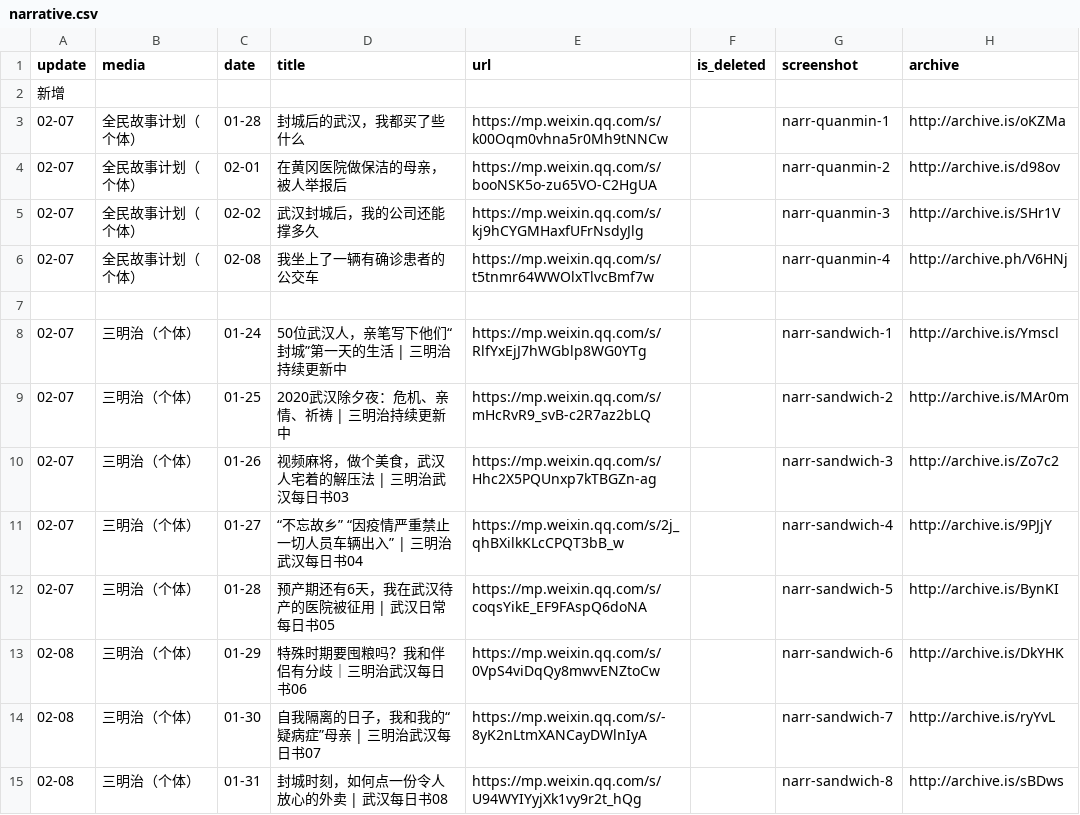
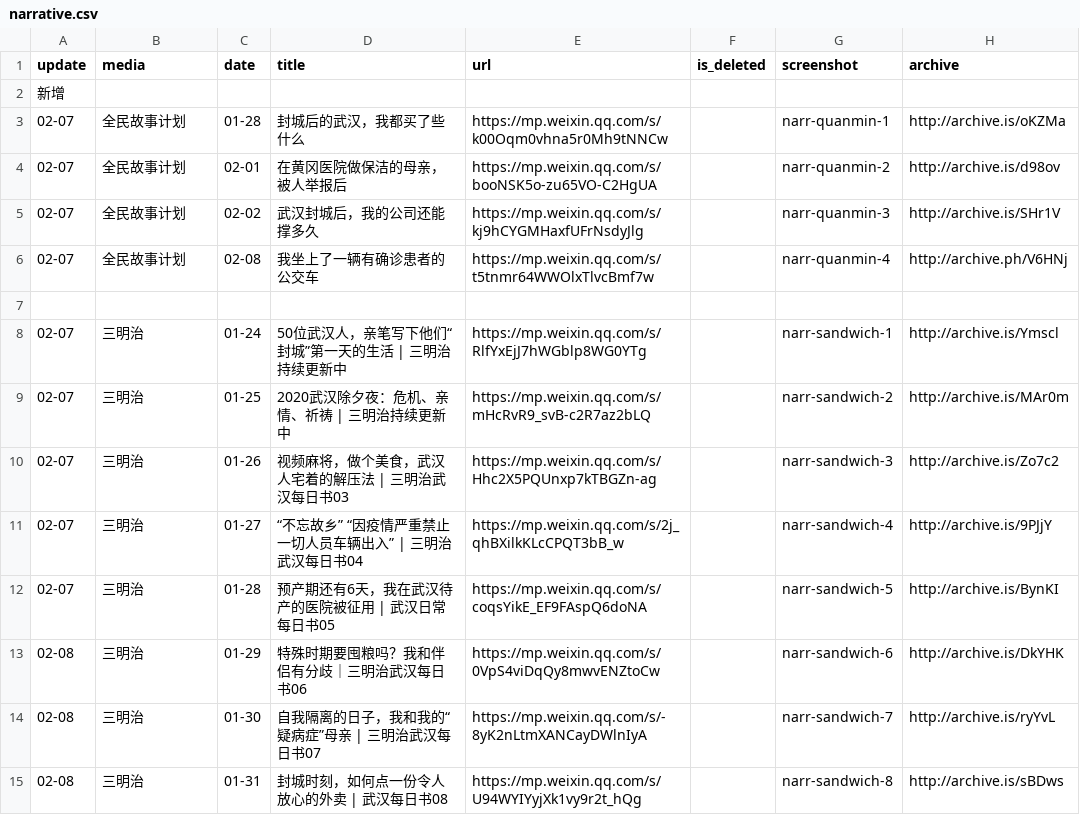
Before and after one commit to flyfire/nCovMemory, a CSV file: data/narrative.csv, drawn as a sheet; only a part is shown; the diff covers the shown part only.

```diff
--- a/data/narrative.csv
+++ b/data/narrative.csv
@@ -2,14 +2,14 @@ update,media,date,title,url,is_deleted,screenshot,archive
 新增,,,,,,,
-02-07,全民故事计划（个体）,01-28,封城后的武汉，我都买了些什么,https://mp.weixin.qq.com/s/k00Oqm0vhna5r0Mh9tNNCw,,narr-quanmin-1,http://archive.is/oKZMa
-02-07,全民故事计划（个体）,02-01,在黄冈医院做保洁的母亲，被人举报后,https://mp.weixin.qq.com/s/booNSK5o-zu65VO-C2HgUA,,narr-quanmin-2,http://archive.is/d98ov
-02-07,全民故事计划（个体）,02-02,武汉封城后，我的公司还能撑多久,https://mp.weixin.qq.com/s/kj9hCYGMHaxfUFrNsdyJlg,,narr-quanmin-3,http://archive.is/SHr1V
-02-07,全民故事计划（个体）,02-08,我坐上了一辆有确诊患者的公交车,https://mp.weixin.qq.com/s/t5tnmr64WWOlxTlvcBmf7w,,narr-quanmin-4,http://archive.ph/V6HNj
+02-07,全民故事计划,01-28,封城后的武汉，我都买了些什么,https://mp.weixin.qq.com/s/k00Oqm0vhna5r0Mh9tNNCw,,narr-quanmin-1,http://archive.is/oKZMa
+02-07,全民故事计划,02-01,在黄冈医院做保洁的母亲，被人举报后,https://mp.weixin.qq.com/s/booNSK5o-zu65VO-C2HgUA,,narr-quanmin-2,http://archive.is/d98ov
+02-07,全民故事计划,02-02,武汉封城后，我的公司还能撑多久,https://mp.weixin.qq.com/s/kj9hCYGMHaxfUFrNsdyJlg,,narr-quanmin-3,http://archive.is/SHr1V
+02-07,全民故事计划,02-08,我坐上了一辆有确诊患者的公交车,https://mp.weixin.qq.com/s/t5tnmr64WWOlxTlvcBmf7w,,narr-quanmin-4,http://archive.ph/V6HNj
 ,,,,,,,
-02-07,三明治（个体）,01-24,50位武汉人，亲笔写下他们“封城”第一天的生活 | 三明治持续更新中,https://mp.weixin.qq.com/s/RlfYxEjJ7hWGblp8WG0YTg,,narr-sandwich-1,http://archive.is/Ymscl
-02-07,三明治（个体）,01-25,2020武汉除夕夜：危机、亲情、祈祷 | 三明治持续更新中,https://mp.weixin.qq.com/s/mHcRvR9_svB-c2R7az2bLQ,,narr-sandwich-2,http://archive.is/MAr0m
-02-07,三明治（个体）,01-26,视频麻将，做个美食，武汉人宅着的解压法 | 三明治武汉每日书03,https://mp.weixin.qq.com/s/Hhc2X5PQUnxp7kTBGZn-ag,,narr-sandwich-3,http://archive.is/Zo7c2
-02-07,三明治（个体）,01-27,“不忘故乡” “因疫情严重禁止一切人员车辆出入” | 三明治武汉每日书04,https://mp.weixin.qq.com/s/2j_qhBXilkKLcCPQT3bB_w,,narr-sandwich-4,http://archive.is/9PJjY
-02-07,三明治（个体）,01-28,预产期还有6天，我在武汉待产的医院被征用 | 武汉日常每日书05,https://mp.weixin.qq.com/s/coqsYikE_EF9FAspQ6doNA,,narr-sandwich-5,http://archive.is/BynKI
-02-08,三明治（个体）,01-29,特殊时期要囤粮吗？我和伴侣有分歧｜三明治武汉每日书06,https://mp.weixin.qq.com/s/0VpS4viDqQy8mwvENZtoCw,,narr-sandwich-6,http://archive.is/DkYHK
-02-08,三明治（个体）,01-30,自我隔离的日子，我和我的“疑病症”母亲 | 三明治武汉每日书07,https://mp.weixin.qq.com/s/-8yK2nLtmXANCayDWlnIyA,,narr-sandwich-7,http://archive.is/ryYvL
-02-08,三明治（个体）,01-31,封城时刻，如何点一份令人放心的外卖 | 武汉每日书08,https://mp.weixin.qq.com/s/U94WYIYyjXk1vy9r2t_hQg,,narr-sandwich-8,http://archive.is/sBDws
+02-07,三明治,01-24,50位武汉人，亲笔写下他们“封城”第一天的生活 | 三明治持续更新中,https://mp.weixin.qq.com/s/RlfYxEjJ7hWGblp8WG0YTg,,narr-sandwich-1,http://archive.is/Ymscl
+02-07,三明治,01-25,2020武汉除夕夜：危机、亲情、祈祷 | 三明治持续更新中,https://mp.weixin.qq.com/s/mHcRvR9_svB-c2R7az2bLQ,,narr-sandwich-2,http://archive.is/MAr0m
+02-07,三明治,01-26,视频麻将，做个美食，武汉人宅着的解压法 | 三明治武汉每日书03,https://mp.weixin.qq.com/s/Hhc2X5PQUnxp7kTBGZn-ag,,narr-sandwich-3,http://archive.is/Zo7c2
+02-07,三明治,01-27,“不忘故乡” “因疫情严重禁止一切人员车辆出入” | 三明治武汉每日书04,https://mp.weixin.qq.com/s/2j_qhBXilkKLcCPQT3bB_w,,narr-sandwich-4,http://archive.is/9PJjY
+02-07,三明治,01-28,预产期还有6天，我在武汉待产的医院被征用 | 武汉日常每日书05,https://mp.weixin.qq.com/s/coqsYikE_EF9FAspQ6doNA,,narr-sandwich-5,http://archive.is/BynKI
+02-08,三明治,01-29,特殊时期要囤粮吗？我和伴侣有分歧｜三明治武汉每日书06,https://mp.weixin.qq.com/s/0VpS4viDqQy8mwvENZtoCw,,narr-sandwich-6,http://archive.is/DkYHK
+02-08,三明治,01-30,自我隔离的日子，我和我的“疑病症”母亲 | 三明治武汉每日书07,https://mp.weixin.qq.com/s/-8yK2nLtmXANCayDWlnIyA,,narr-sandwich-7,http://archive.is/ryYvL
+02-08,三明治,01-31,封城时刻，如何点一份令人放心的外卖 | 武汉每日书08,https://mp.weixin.qq.com/s/U94WYIYyjXk1vy9r2t_hQg,,narr-sandwich-8,http://archive.is/sBDws
```
Also changed, not shown: 24 edited cells elsewhere in this file, data/non-fiction.csv, 12 other files.
